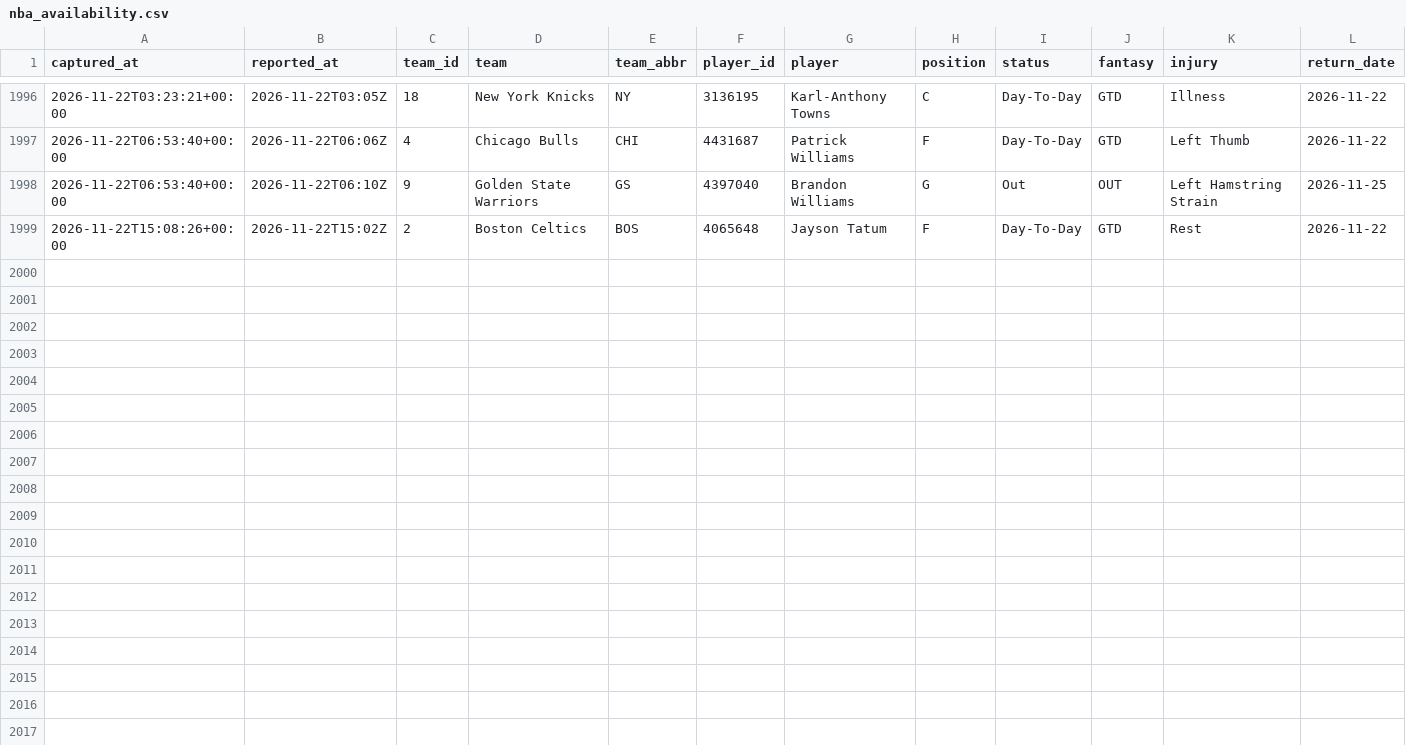
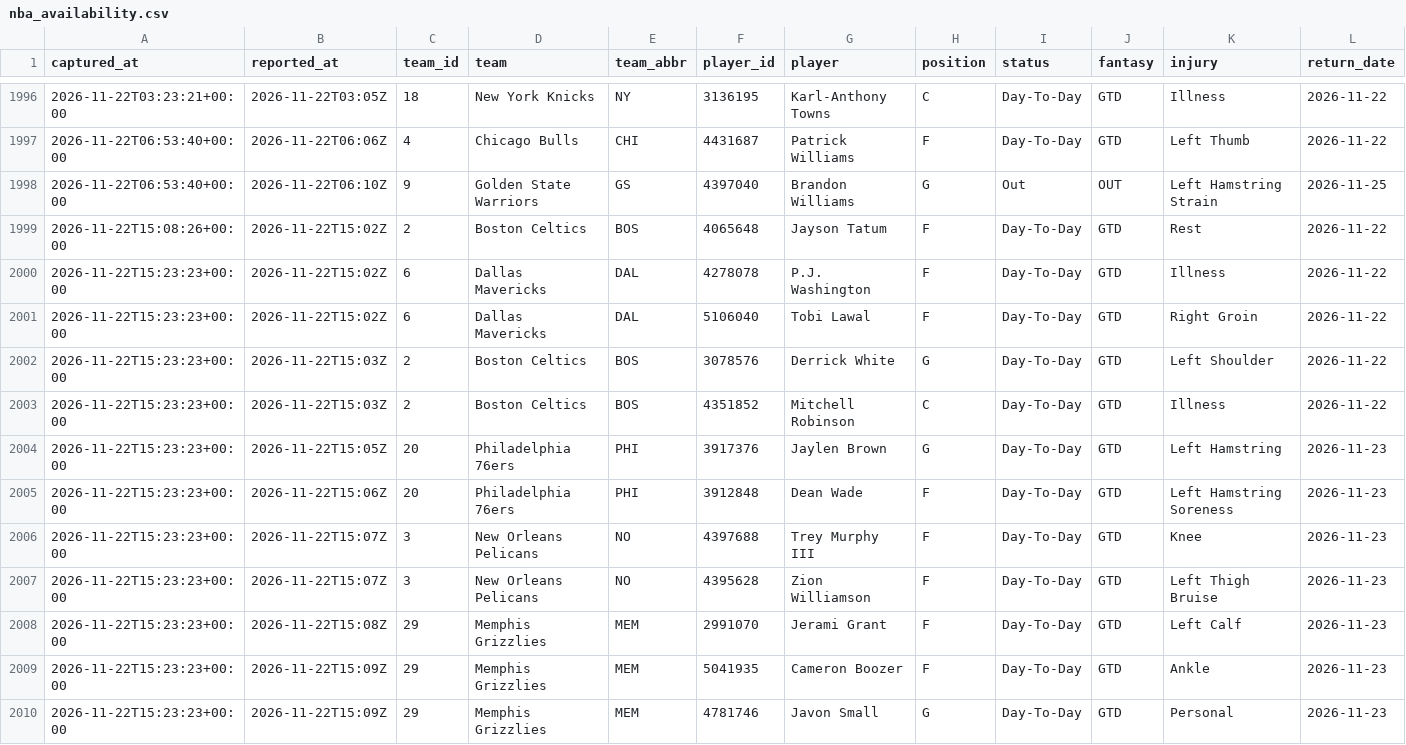
Before and after one commit to EdgeCash/Atlas, a CSV file: tracking/nba_availability.csv, drawn as a sheet; only a part is shown, gaps mark what is left out; rows hold the shown columns only; the diff names each change by its address in the sheet, - before the commit and + after, or states it on an @@ line.

```diff
--- a/tracking/nba_availability.csv
+++ b/tracking/nba_availability.csv
+row 2000: 2026-11-22T15:23:23+00:00 | 2026-11-22T15:02Z | 6 | Dallas Mavericks | DAL | 4278078 | P.J. Washington | F | Day-To-Day | GTD | Illness | 2026-11-22
+row 2001: 2026-11-22T15:23:23+00:00 | 2026-11-22T15:02Z | 6 | Dallas Mavericks | DAL | 5106040 | Tobi Lawal | F | Day-To-Day | GTD | Right Groin | 2026-11-22
+row 2002: 2026-11-22T15:23:23+00:00 | 2026-11-22T15:03Z | 2 | Boston Celtics | BOS | 3078576 | Derrick White | G | Day-To-Day | GTD | Left Shoulder | 2026-11-22
+row 2003: 2026-11-22T15:23:23+00:00 | 2026-11-22T15:03Z | 2 | Boston Celtics | BOS | 4351852 | Mitchell Robinson | C | Day-To-Day | GTD | Illness | 2026-11-22
+row 2004: 2026-11-22T15:23:23+00:00 | 2026-11-22T15:05Z | 20 | Philadelphia 76ers | PHI | 3917376 | Jaylen Brown | G | Day-To-Day | GTD | Left Hamstring | 2026-11-23
+row 2005: 2026-11-22T15:23:23+00:00 | 2026-11-22T15:06Z | 20 | Philadelphia 76ers | PHI | 3912848 | Dean Wade | F | Day-To-Day | GTD | Left Hamstring Soreness | 2026-11-23
+row 2006: 2026-11-22T15:23:23+00:00 | 2026-11-22T15:07Z | 3 | New Orleans Pelicans | NO | 4397688 | Trey Murphy III | F | Day-To-Day | GTD | Knee | 2026-11-23
+row 2007: 2026-11-22T15:23:23+00:00 | 2026-11-22T15:07Z | 3 | New Orleans Pelicans | NO | 4395628 | Zion Williamson | F | Day-To-Day | GTD | Left Thigh Bruise | 2026-11-23
+row 2008: 2026-11-22T15:23:23+00:00 | 2026-11-22T15:08Z | 29 | Memphis Grizzlies | MEM | 2991070 | Jerami Grant | F | Day-To-Day | GTD | Left Calf | 2026-11-23
+row 2009: 2026-11-22T15:23:23+00:00 | 2026-11-22T15:09Z | 29 | Memphis Grizzlies | MEM | 5041935 | Cameron Boozer | F | Day-To-Day | GTD | Ankle | 2026-11-23
+row 2010: 2026-11-22T15:23:23+00:00 | 2026-11-22T15:09Z | 29 | Memphis Grizzlies | MEM | 4781746 | Javon Small | G | Day-To-Day | GTD | Personal | 2026-11-23
```
Also changed, not shown: tracking/card_grades.csv, tracking/games.csv, 12 other files.
